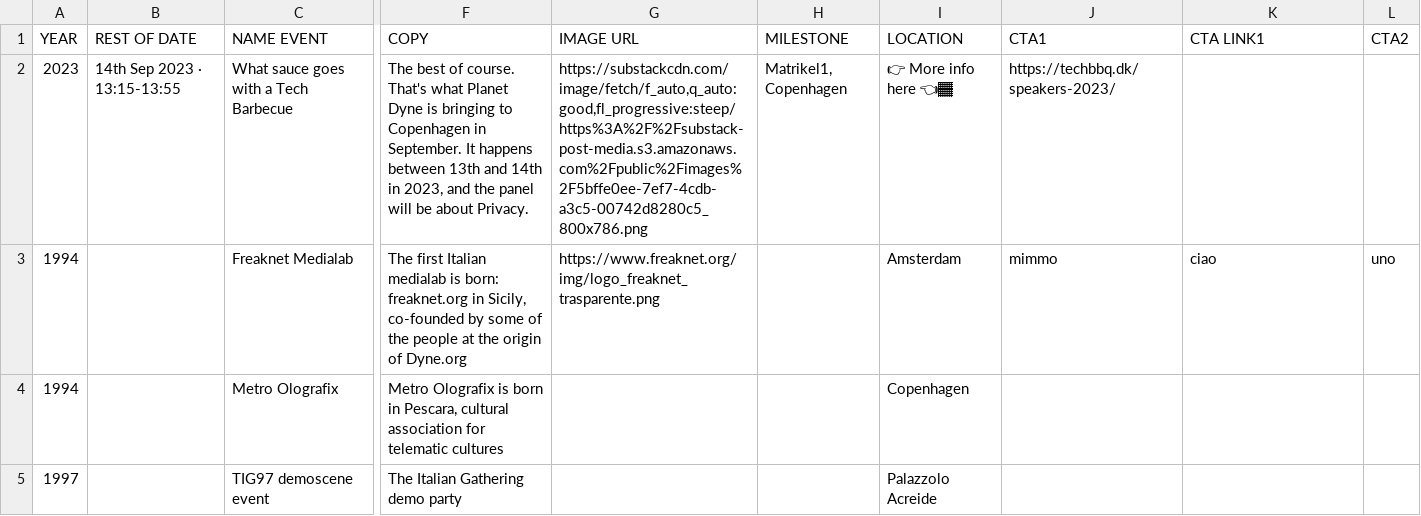
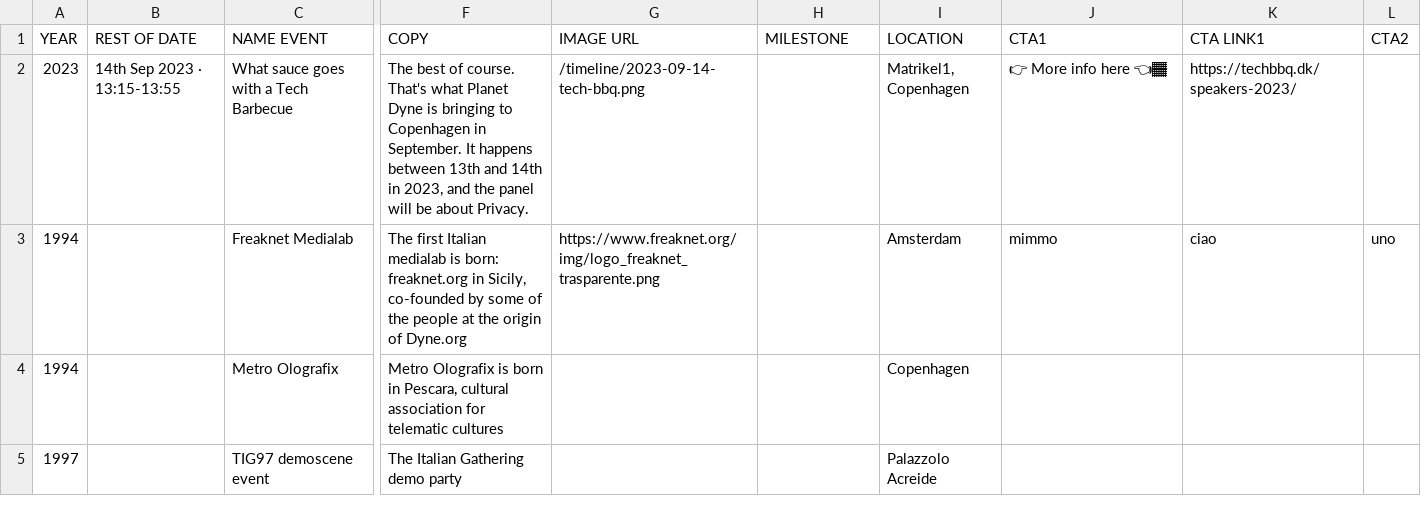
Before and after one commit to dyne/dyne.github.io, a CSV file: public/dyne-timeline.csv, drawn as a sheet; only a part is shown, gaps mark what is left out; the diff names each change by its address in the sheet, - before the commit and + after, or states it on an @@ line.

Commit message:
Enhancing the timeline

```diff
--- a/public/dyne-timeline.csv
+++ b/public/dyne-timeline.csv
-G2 (IMAGE URL): https://substackcdn.com/image/fetch/f_auto,q_auto:good,fl_progressive:steep/https%3A%2F%2Fsubstack-post-media.s3.amazonaws.com%2Fpublic%2Fimages%2F5bffe0ee-7ef7-4cdb-a3c5-00742d8280c5_800x786.png
+G2 (IMAGE URL): /timeline/2023-09-14-tech-bbq.png
-H2 (MILESTONE): Matrikel1, Copenhagen
+H2 (MILESTONE): (empty)
-I2 (LOCATION): 👉 More info here 👈🏾
+I2 (LOCATION): Matrikel1, Copenhagen
-J2 (CTA1): https://techbbq.dk/speakers-2023/
+J2 (CTA1): 👉 More info here 👈🏾
-K2 (CTA LINK1): (empty)
+K2 (CTA LINK1): https://techbbq.dk/speakers-2023/
```
Also changed, not shown: 4 other files.
